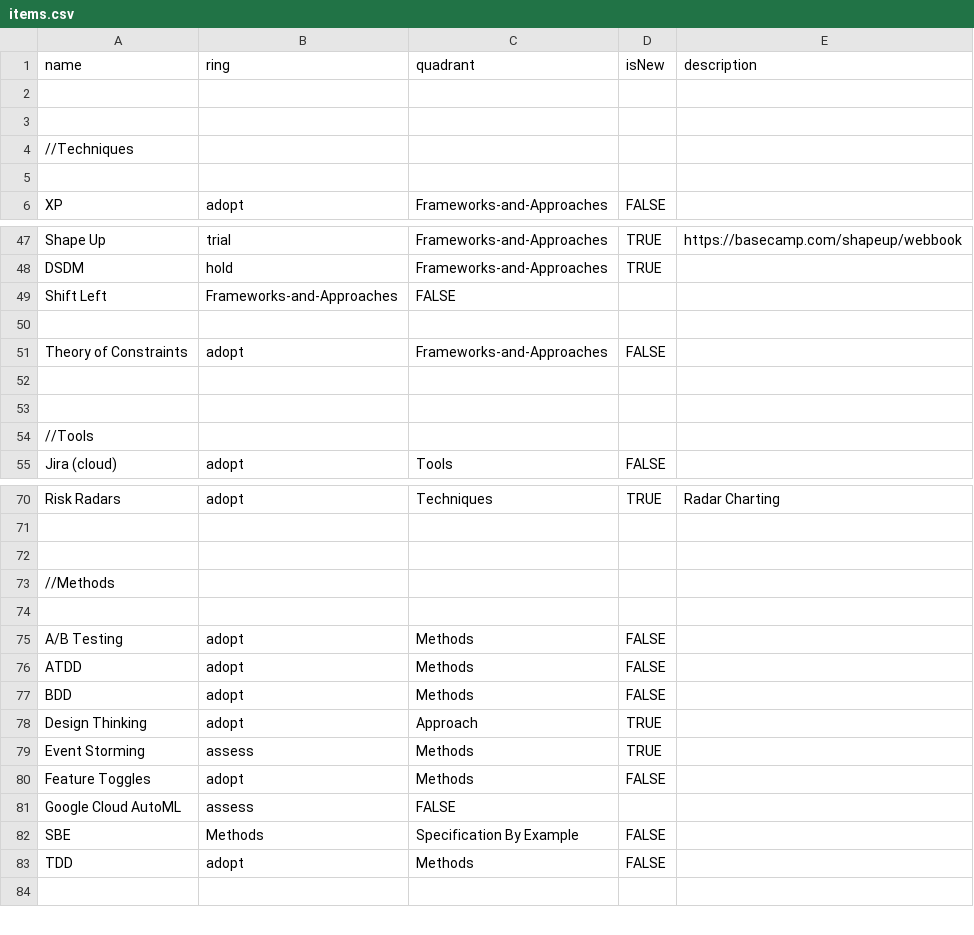
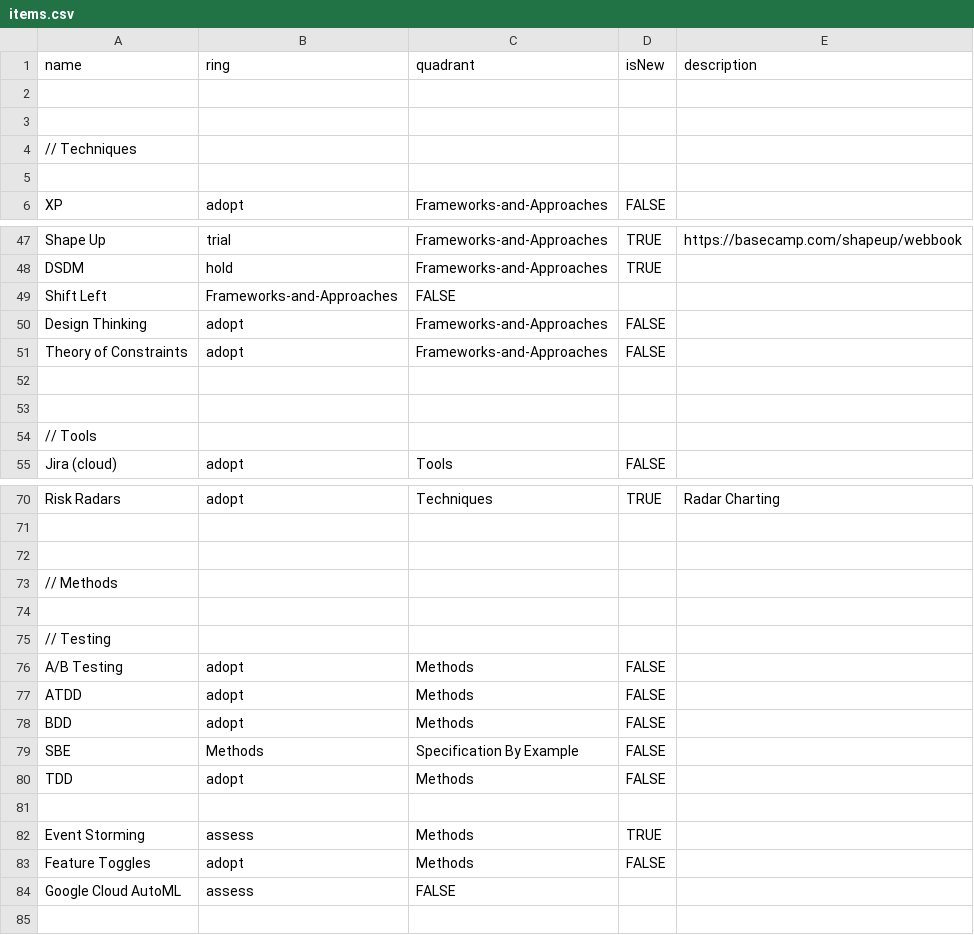
Before and after one commit to paul-aginicds/sonar, a CSV file: items.csv, drawn as a sheet; only a part is shown, gaps mark what is left out; the diff covers the shown part only.

Commit message:
Update items.csv

```diff
--- a/items.csv
+++ b/items.csv
@@ -3,3 +3,3 @@ name,ring,quadrant,isNew,description
 
-//Techniques
+// Techniques
 
@@ -49,3 +49,3 @@ DSDM,hold,Frameworks-and-Approaches,TRUE
 Shift Left,Frameworks-and-Approaches,FALSE
-
+Design Thinking,adopt,Frameworks-and-Approaches,FALSE
 Theory of Constraints,adopt,Frameworks-and-Approaches,FALSE
@@ -53,3 +53,3 @@ Theory of Constraints,adopt,Frameworks-and-Approaches,FALSE
 
-//Tools
+// Tools
 Jira (cloud),adopt,Tools,FALSE
@@ -72,4 +72,5 @@ Risk Radars,adopt,Techniques,TRUE,Radar Charting
 
-//Methods
+// Methods
 
+// Testing
 A/B Testing,adopt,Methods,FALSE
@@ -77,3 +78,5 @@ ATDD,adopt,Methods,FALSE
 BDD,adopt,Methods,FALSE
-Design Thinking,adopt,Approach,TRUE
+SBE,Methods,Specification By Example,FALSE
+TDD,adopt,Methods,FALSE
+
 Event Storming,assess,Methods,TRUE
@@ -81,4 +84,2 @@ Feature Toggles,adopt,Methods,FALSE
 Google Cloud AutoML,assess,FALSE
-SBE,Methods,Specification By Example,FALSE
-TDD,adopt,Methods,FALSE
 
```
Also changed, not shown: 1 edited cell elsewhere in this file.
